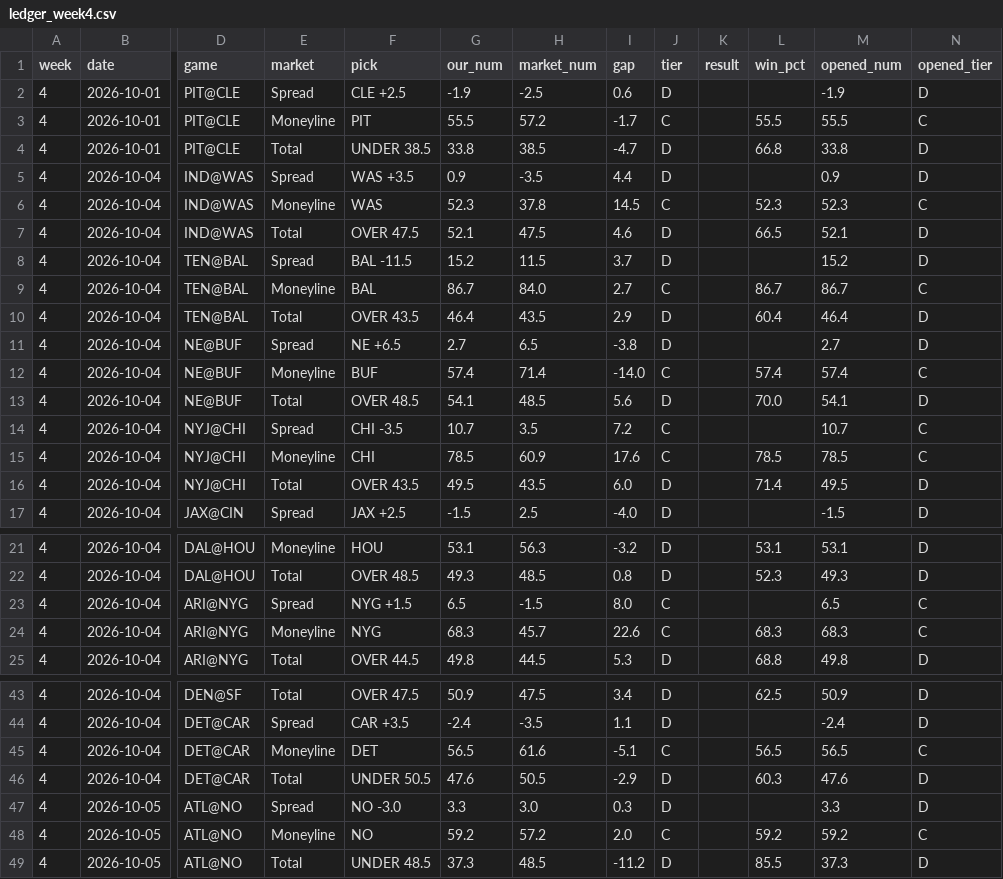
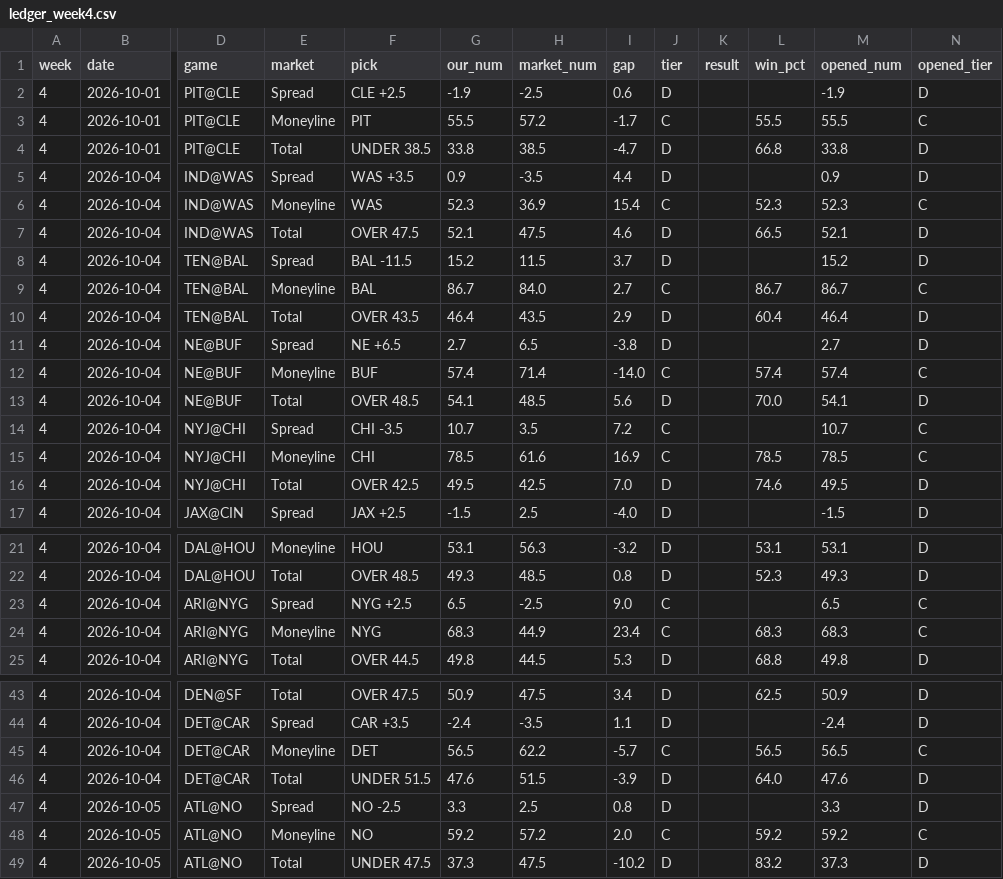
Before and after one commit to fourty2se7en/nfl-card, a CSV file: scripts/ledger_week4.csv, drawn as a sheet; only a part is shown, gaps mark what is left out; the diff names each change by its address in the sheet, - before the commit and + after, or states it on an @@ line.

```diff
--- a/scripts/ledger_week4.csv
+++ b/scripts/ledger_week4.csv
-H6 (market_num): 37.8
+H6 (market_num): 36.9
-I6 (gap): 14.5
+I6 (gap): 15.4
-H15 (market_num): 60.9
+H15 (market_num): 61.6
-I15 (gap): 17.6
+I15 (gap): 16.9
-F16 (pick): OVER 43.5
+F16 (pick): OVER 42.5
-H16 (market_num): 43.5
+H16 (market_num): 42.5
-I16 (gap): 6.0
+I16 (gap): 7.0
-L16 (win_pct): 71.4
+L16 (win_pct): 74.6
-F23 (pick): NYG +1.5
+F23 (pick): NYG +2.5
-H23 (market_num): -1.5
+H23 (market_num): -2.5
-I23 (gap): 8.0
+I23 (gap): 9.0
-H24 (market_num): 45.7
+H24 (market_num): 44.9
-I24 (gap): 22.6
+I24 (gap): 23.4
-H45 (market_num): 61.6
+H45 (market_num): 62.2
-I45 (gap): -5.1
+I45 (gap): -5.7
-F46 (pick): UNDER 50.5
+F46 (pick): UNDER 51.5
-H46 (market_num): 50.5
+H46 (market_num): 51.5
-I46 (gap): -2.9
+I46 (gap): -3.9
-L46 (win_pct): 60.3
+L46 (win_pct): 64.0
-F47 (pick): NO -3.0
+F47 (pick): NO -2.5
-H47 (market_num): 3.0
+H47 (market_num): 2.5
-I47 (gap): 0.3
+I47 (gap): 0.8
-F49 (pick): UNDER 48.5
+F49 (pick): UNDER 47.5
-H49 (market_num): 48.5
+H49 (market_num): 47.5
-I49 (gap): -11.2
+I49 (gap): -10.2
-L49 (win_pct): 85.5
+L49 (win_pct): 83.2
```
Also changed, not shown: scripts/ledger_history.csv, site/ledger_week4.csv, 4 other files.
